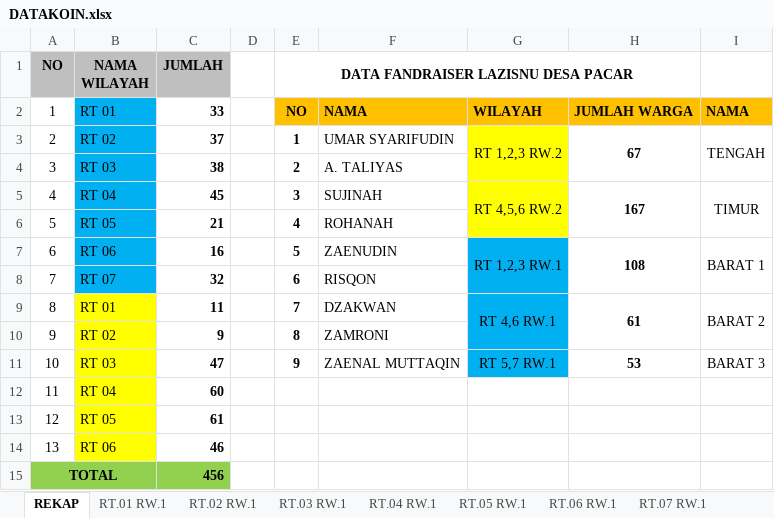
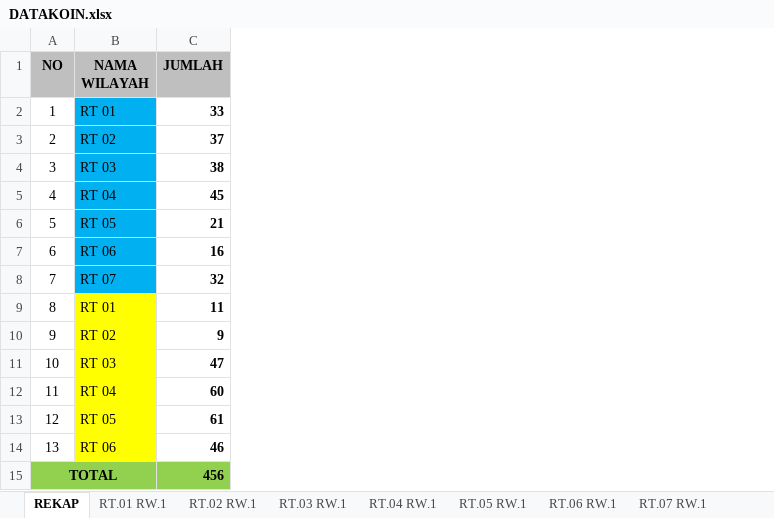
Before and after one commit to lazisnupacar/lazisnupacar.github.io, an Excel workbook: DATAKOIN.xlsx, sheet REKAP, drawn as a sheet; values as stored, in another font and other column widths than the file's, no borders; charts and pictures and conditional formats not drawn; the diff names each change by its address in the sheet, - before the commit and + after, or states it on an @@ line.

Commit message:
update table

```diff
--- a/DATAKOIN.xlsx (sheet REKAP)
+++ b/DATAKOIN.xlsx (sheet REKAP)
-column D, empty
-column E, rows 1-11: DATA FANDRAISER LAZISNU DESA PACAR | NO | 1 | 2 | 3 | 4 | 5 | 6 | 7 | 8 | 9
-column F, rows 2-11: NAMA | UMAR SYARIFUDIN | A. TALIYAS | SUJINAH | ROHANAH | ZAENUDIN | RISQON | DZAKWAN | ZAMRONI | ZAENAL MUTTAQIN
-column G, rows 2-11: WILAYAH | RT 1,2,3 RW.2 |  | RT 4,5,6 RW.2 |  | RT 1,2,3 RW.1 |  | RT 4,6 RW.1 |  | RT 5,7 RW.1
-column H, rows 2-11: JUMLAH WARGA | 67 |  | 167 |  | 108 |  | 61 |  | 53
-column I, rows 2-11: NAMA | TENGAH |  | TIMUR |  | BARAT 1 |  | BARAT 2 |  | BARAT 3
```
Also changed, not shown: 3 other files.
